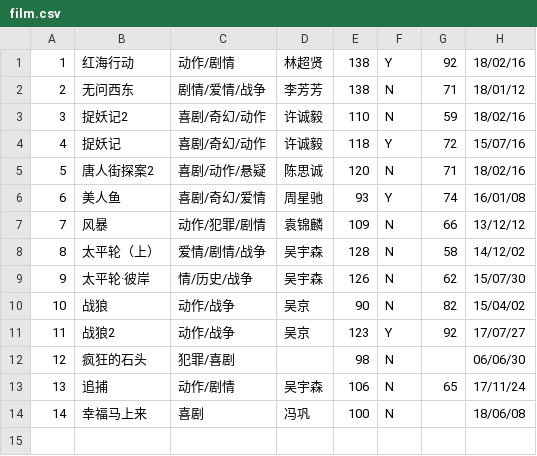
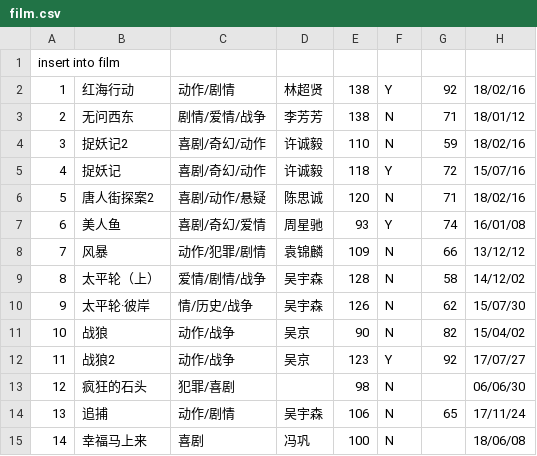
Before and after one commit to FluorineDog/database-design, a CSV file: data/film.csv, drawn as a sheet.

```diff
--- a/data/film.csv
+++ b/data/film.csv
@@ -1 +1,2 @@
+insert into film
 1,红海行动,动作/剧情,林超贤,138,Y,92,18/02/16
```
Also changed, not shown: data/actor.csv, 5 other files.
